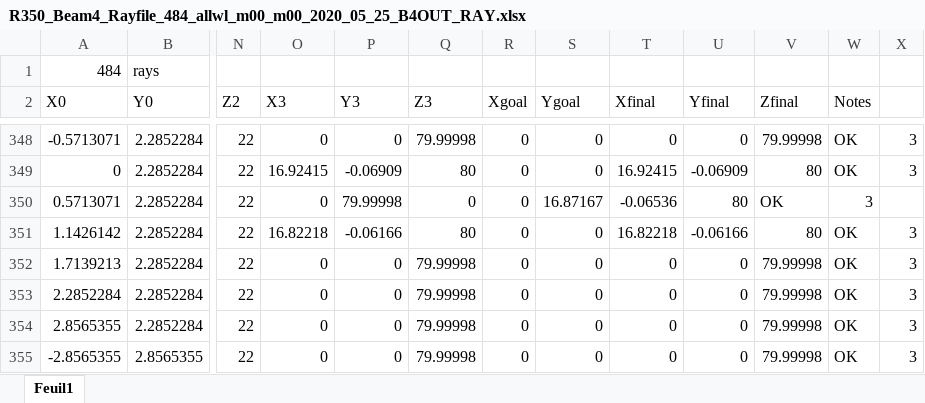
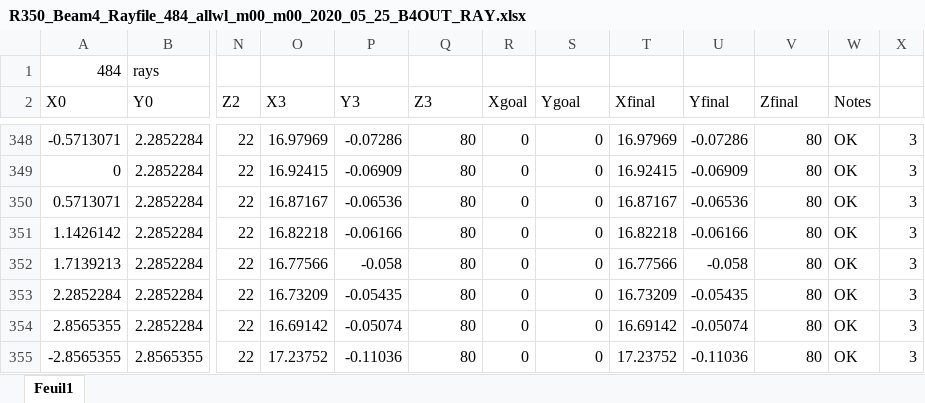
Before and after one commit to sylvielsstfr/OpticSimWthB4, an Excel workbook: Defocus/notebooks/R350_Beam4_Rayfile_484_allwl_m00_m00_2020_05_25_B4OUT_RAY.xlsx, sheet Feuil1, drawn as a sheet; only a part is shown, gaps mark what is left out; values as stored, in another font and other column widths than the file's, no borders; the diff covers the shown part only; the diff names each change by its address in the sheet, - before the commit and + after, or states it on an @@ line.

```diff
--- a/Defocus/notebooks/R350_Beam4_Rayfile_484_allwl_m00_m00_2020_05_25_B4OUT_RAY.xlsx (sheet Feuil1)
+++ b/Defocus/notebooks/R350_Beam4_Rayfile_484_allwl_m00_m00_2020_05_25_B4OUT_RAY.xlsx (sheet Feuil1)
-O348 (X3): 0
+O348 (X3): 16.97969
-P348 (Y3): 0
+P348 (Y3): -0.07286
-Q348 (Z3): 79.99998
+Q348 (Z3): 80
-T348 (Xfinal): 0
+T348 (Xfinal): 16.97969
-U348 (Yfinal): 0
+U348 (Yfinal): -0.07286
-V348 (Zfinal): 79.99998
+V348 (Zfinal): 80
-O350 (X3): 0
+O350 (X3): 16.87167
-P350 (Y3): 79.99998
+P350 (Y3): -0.06536
-Q350 (Z3): 0
+Q350 (Z3): 80
-S350 (Ygoal): 16.87167
+S350 (Ygoal): 0
-T350 (Xfinal): -0.06536
+T350 (Xfinal): 16.87167
-U350 (Yfinal): 80
+U350 (Yfinal): -0.06536
-V350 (Zfinal): OK
+V350 (Zfinal): 80
-W350 (Notes): 3
+W350 (Notes): OK
-X350: (empty)
+X350: 3
-O352 (X3): 0
+O352 (X3): 16.77566
-P352 (Y3): 0
+P352 (Y3): -0.058
-Q352:Q355 (Z3): 79.99998
+Q352:Q355 (Z3): 80
-T352 (Xfinal): 0
+T352 (Xfinal): 16.77566
-U352 (Yfinal): 0
+U352 (Yfinal): -0.058
-V352:V355 (Zfinal): 79.99998
+V352:V355 (Zfinal): 80
-O353 (X3): 0
+O353 (X3): 16.73209
-P353 (Y3): 0
+P353 (Y3): -0.05435
-T353 (Xfinal): 0
+T353 (Xfinal): 16.73209
-U353 (Yfinal): 0
+U353 (Yfinal): -0.05435
-O354 (X3): 0
+O354 (X3): 16.69142
-P354 (Y3): 0
+P354 (Y3): -0.05074
-T354 (Xfinal): 0
+T354 (Xfinal): 16.69142
-U354 (Yfinal): 0
+U354 (Yfinal): -0.05074
-O355 (X3): 0
+O355 (X3): 17.23752
-P355 (Y3): 0
+P355 (Y3): -0.11036
-T355 (Xfinal): 0
+T355 (Xfinal): 17.23752
-U355 (Yfinal): 0
+U355 (Yfinal): -0.11036
```
Also changed, not shown: 127 edited cells elsewhere in this sheet, 3 other files.
